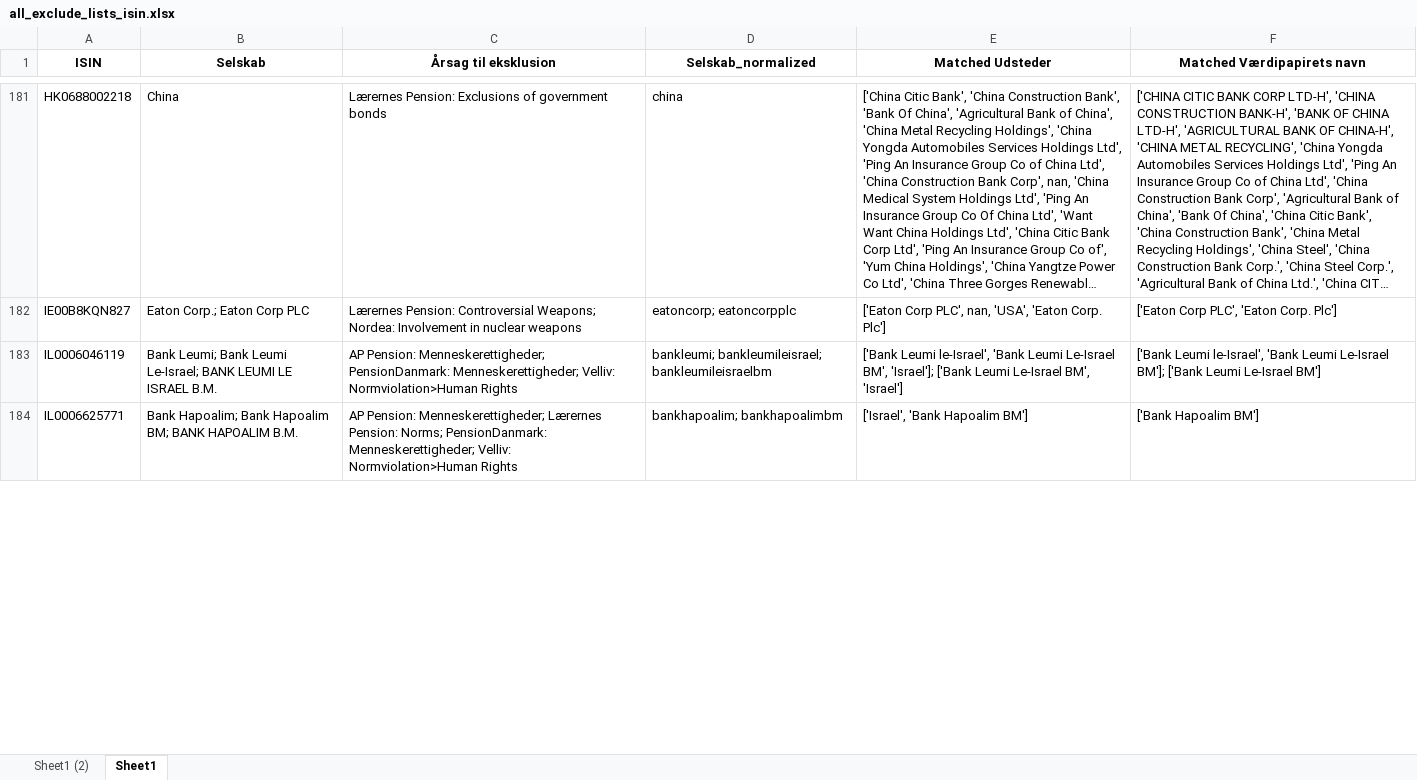
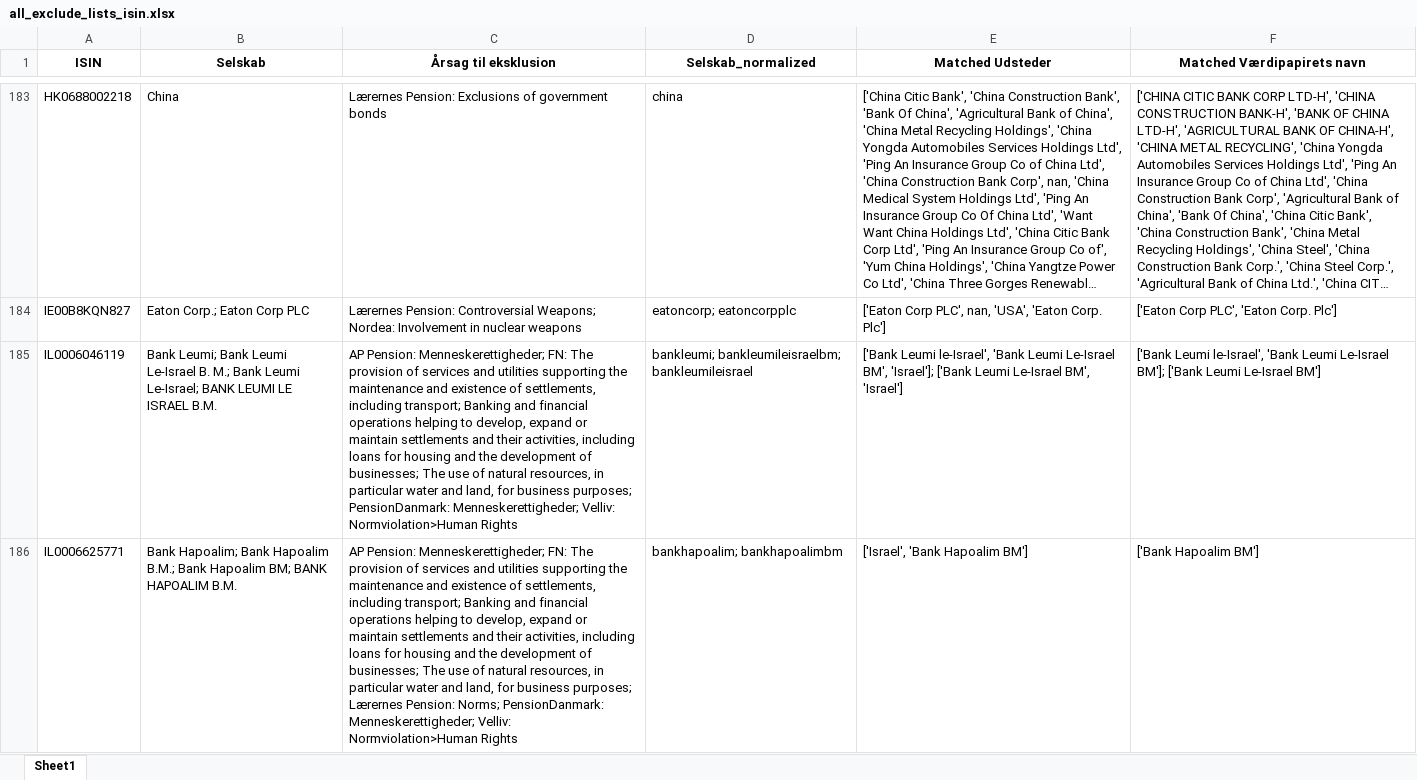
Before and after one commit to gravercentret/kommune_investering_data, an Excel workbook: src/all_exclude_lists_isin.xlsx, sheet Sheet1, drawn as a sheet; only a part is shown, gaps mark what is left out; long unchanged cells end in …; values as stored, in another font and other column widths than the file's, no borders; addresses are those after the commit; the diff covers the shown part only; the diff names each change by its address in the sheet, - before the commit and + after, or states it on an @@ line.

```diff
--- a/src/all_exclude_lists_isin.xlsx (sheet Sheet1)
+++ b/src/all_exclude_lists_isin.xlsx (sheet Sheet1)
-sheet tab: Sheet1 (2)
-B185 (Selskab): …Bank Leumi Le-Israel; BANK…
+B185 (Selskab): …Bank Leumi Le-Israel B. M.; Bank Leumi Le-Israel; BANK…
-C185 (Årsag til eksklusion): …Pension: Menneskerettigheder; PensionDanmark: Menneskerettigheder;…
+C185 (Årsag til eksklusion): …Pension: Menneskerettigheder; FN: The provision of services and utilities supporting the maintenance and existence of settlements, including transport; Banking and financial operations helping to develop, expand or maintain settlements and their activities, including loans for housing and the development of businesses; The use of natural resources, in particular water and land, for business purposes; PensionDanmark: Menneskerettigheder;…
-D185 (Selskab_normalized): bankleumi; bankleumileisrael; bankleumileisraelbm
+D185 (Selskab_normalized): bankleumi; bankleumileisraelbm; bankleumileisrael
-B186 (Selskab): …Bank Hapoalim BM; BANK…
+B186 (Selskab): …Bank Hapoalim B.M.; Bank Hapoalim BM; BANK…
-C186 (Årsag til eksklusion): …Pension: Menneskerettigheder; Lærernes Pension:…
+C186 (Årsag til eksklusion): …Pension: Menneskerettigheder; FN: The provision of services and utilities supporting the maintenance and existence of settlements, including transport; Banking and financial operations helping to develop, expand or maintain settlements and their activities, including loans for housing and the development of businesses; The use of natural resources, in particular water and land, for business purposes; Lærernes Pension:…
```
Also changed, not shown: 18 added rows and 4 edited cells elsewhere in this sheet, src/filtered_isin_data_with_prefix.xlsx, 6 other files.
